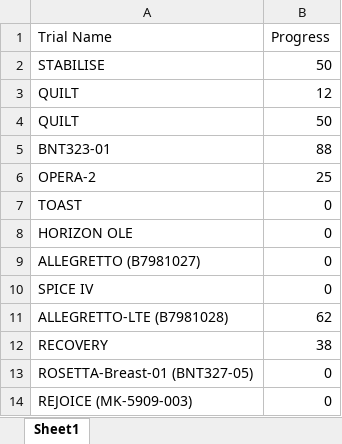
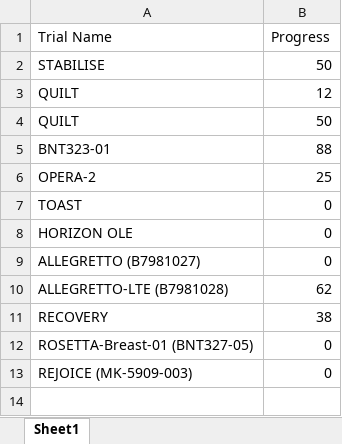
Before and after one commit to bellahomeschooljr-debug/clinicaltrials-portal, an Excel workbook: TrialsSetup.xlsx, sheet Sheet1, drawn as a sheet; values as stored, in another font and other column widths than the file's, no borders; table styles not drawn; the diff names each change by its address in the sheet, - before the commit and + after, or states it on an @@ line.

Commit message:
Update TrialsSetup 2025-12-22 16:00

```diff
--- a/TrialsSetup.xlsx (sheet Sheet1)
+++ b/TrialsSetup.xlsx (sheet Sheet1)
-row 10: SPICE IV | 0
```
